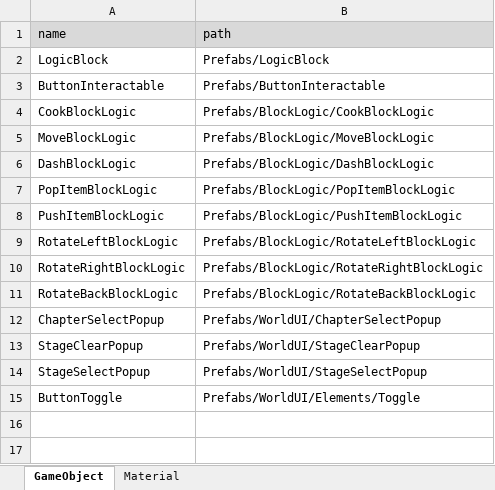
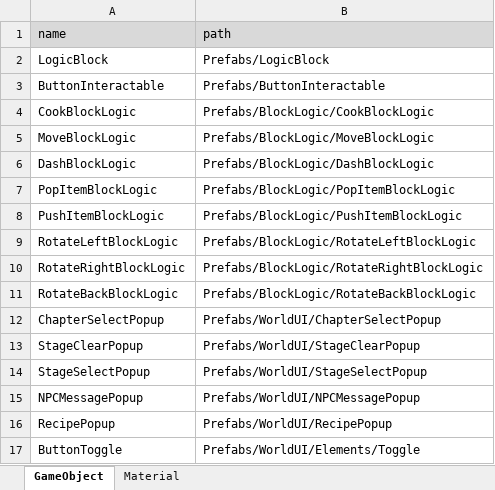
Before and after one commit to Ludning/ProjectVCG, an Excel workbook: Assets/Resources/Xlsx/AssetAddress.xlsx, sheet GameObject, drawn as a sheet; values as stored, in another font and other column widths than the file's, no borders; the diff names each change by its address in the sheet, - before the commit and + after, or states it on an @@ line.

Commit message:
[Update] 어드레스 에셋 xlsx 수정

```diff
--- a/Assets/Resources/Xlsx/AssetAddress.xlsx (sheet GameObject)
+++ b/Assets/Resources/Xlsx/AssetAddress.xlsx (sheet GameObject)
+row 15: NPCMessagePopup | Prefabs/WorldUI/NPCMessagePopup
+row 16: RecipePopup | Prefabs/WorldUI/RecipePopup
```
